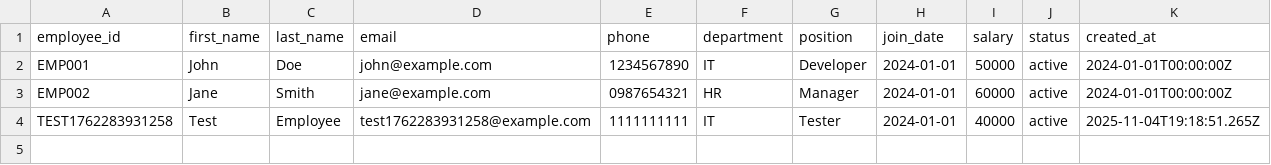
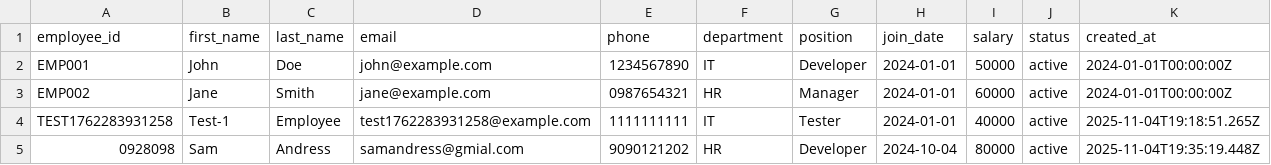
Before and after one commit to gokul1063/employee-payroll-system, a CSV file: data/employees.csv, drawn as a sheet.

```diff
--- a/data/employees.csv
+++ b/data/employees.csv
@@ -3,2 +3,3 @@ EMP001,John,Doe,john@example.com,1234567890,IT,Developer,2024-01-01,50000,active
 EMP002,Jane,Smith,jane@example.com,0987654321,HR,Manager,2024-01-01,60000,active,2024-01-01T00:00:00Z
-TEST1762283931258,Test,Employee,test1762283931258@example.com,1111111111,IT,Tester,2024-01-01,40000,active,2025-11-04T19:18:51.265Z
+TEST1762283931258,Test-1,Employee,test1762283931258@example.com,1111111111,IT,Tester,2024-01-01,40000,active,2025-11-04T19:18:51.265Z
+0928098,Sam,Andress,samandress@gmial.com,9090121202,HR,Developer,2024-10-04,80000,active,2025-11-04T19:35:19.448Z
```
Also changed, not shown: 6 other files.
